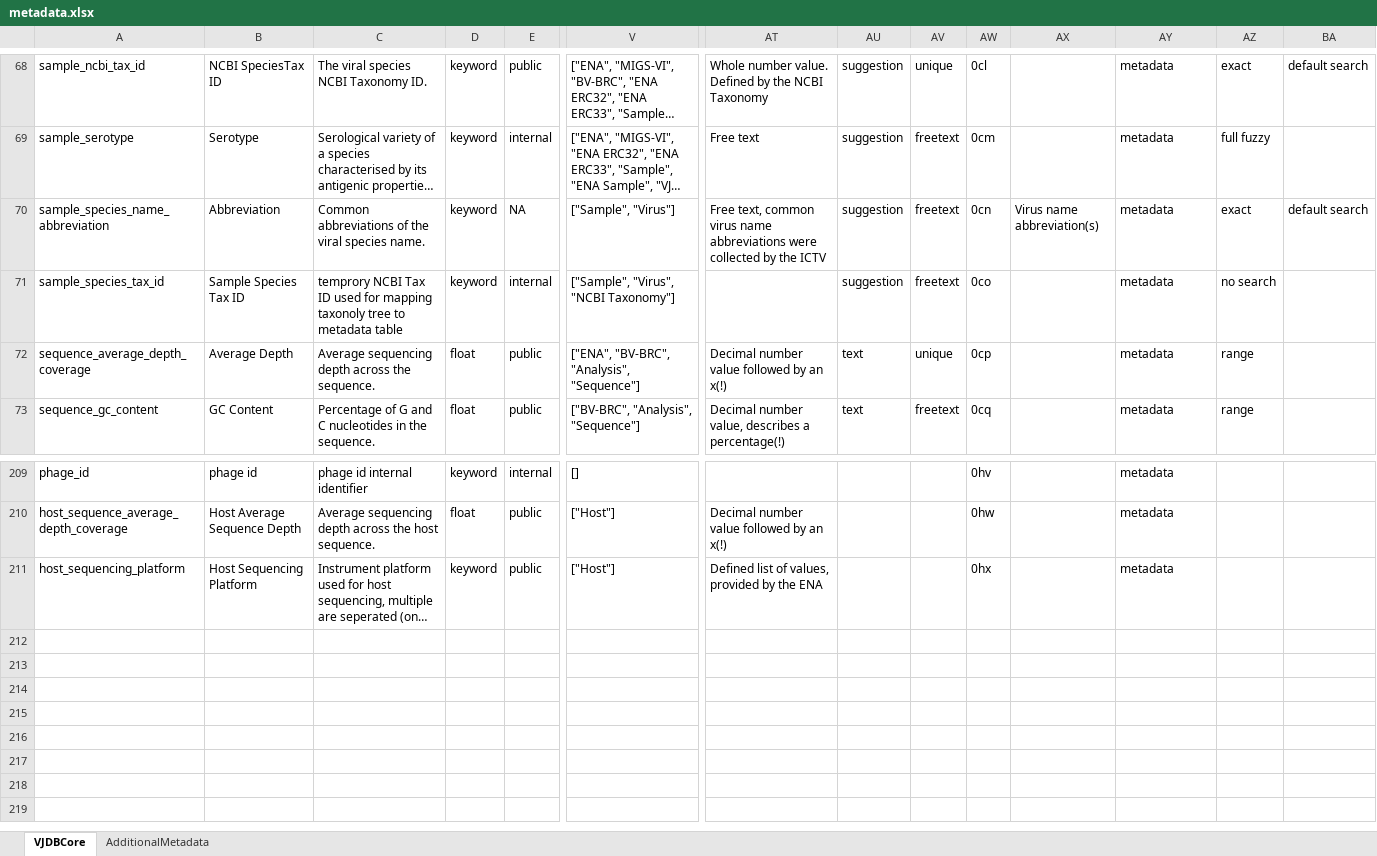
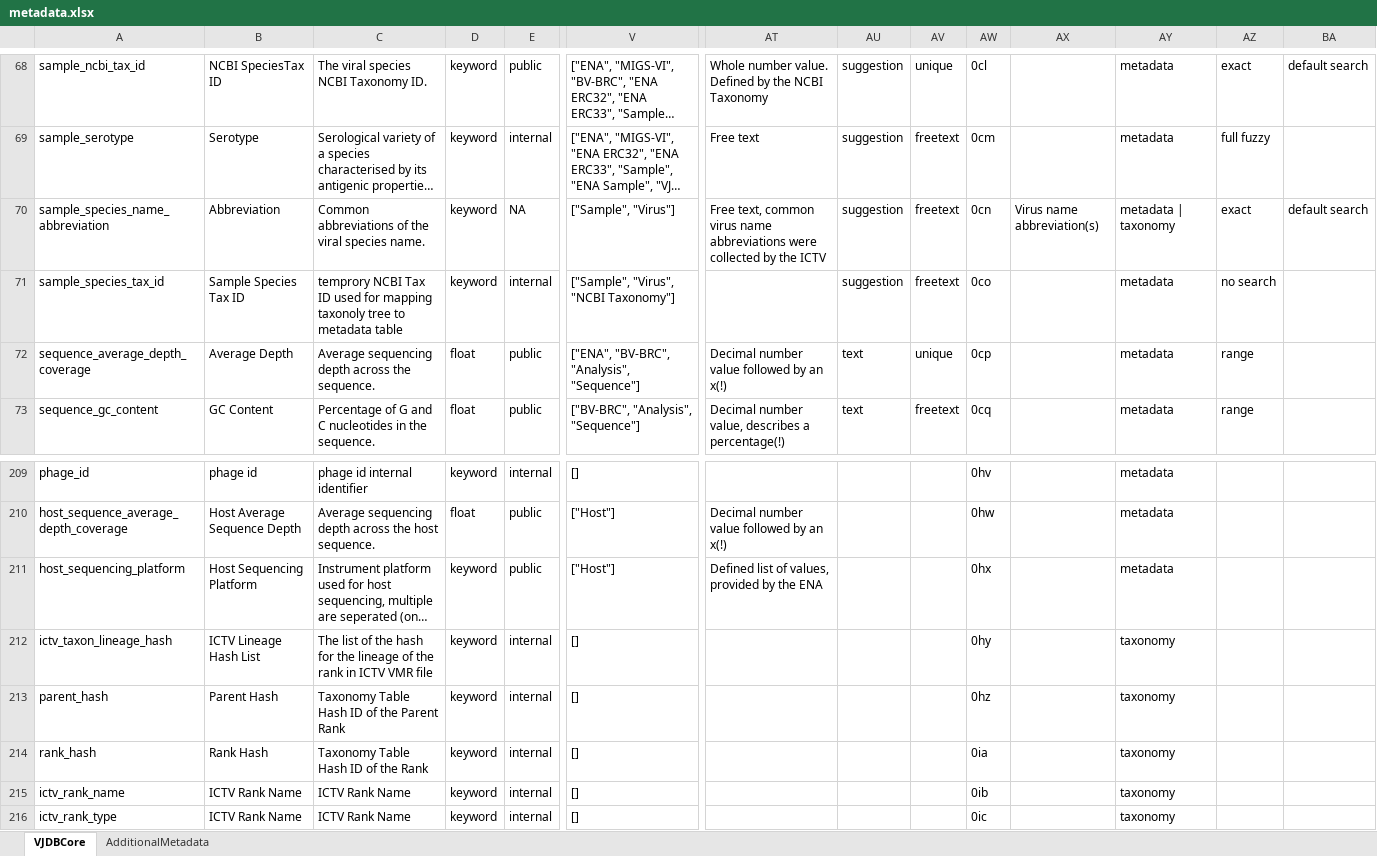
Before and after one commit to VirJenDB/virjendb_metadata, an Excel workbook: metadata.xlsx, sheet VJDBCore, drawn as a sheet; only a part is shown, gaps mark what is left out; long unchanged cells end in …; values as stored, in another font and other column widths than the file's, no borders; conditional formats not drawn; rows hold the shown columns only; the diff names each change by its address in the sheet, - before the commit and + after, or states it on an @@ line.

Commit message:
Add files via upload

```diff
--- a/metadata.xlsx (sheet VJDBCore)
+++ b/metadata.xlsx (sheet VJDBCore)
-AY70: metadata
+AY70: metadata | taxonomy
+row 212: ictv_taxon_lineage_hash | ICTV Lineage Hash List | The list of the hash for the lineage of the rank in ICTV VMR file | keyword | internal | [] |  |  |  | 0hy |  | taxonomy
+row 213: parent_hash | Parent Hash | Taxonomy Table Hash ID of the Parent Rank | keyword | internal | [] |  |  |  | 0hz |  | taxonomy
+row 214: rank_hash | Rank Hash | Taxonomy Table Hash ID of the Rank | keyword | internal | [] |  |  |  | 0ia |  | taxonomy
+row 215: ictv_rank_name | ICTV Rank Name | ICTV Rank Name | keyword | internal | [] |  |  |  | 0ib |  | taxonomy
+row 216: ictv_rank_type | ICTV Rank Name | ICTV Rank Name | keyword | internal | [] |  |  |  | 0ic |  | taxonomy
```
